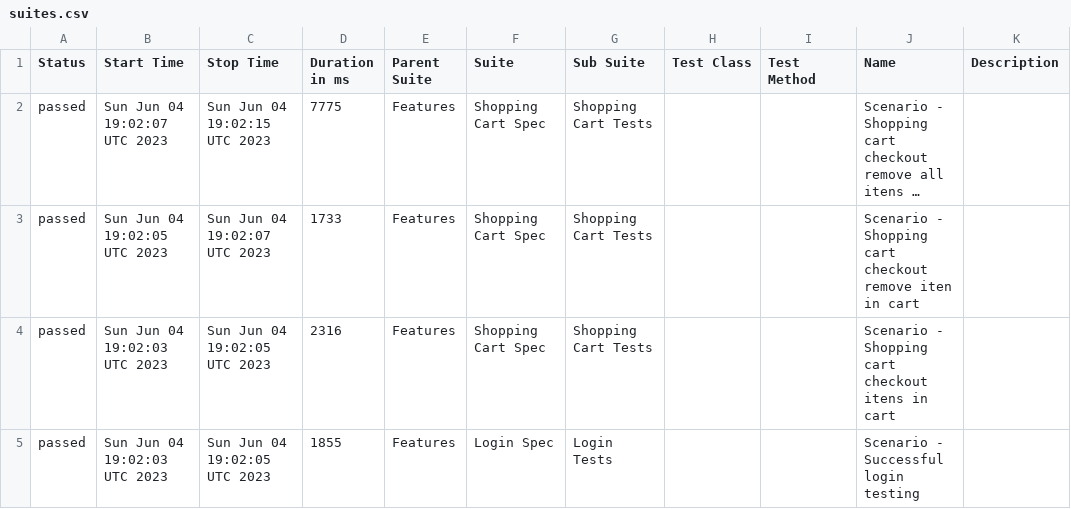
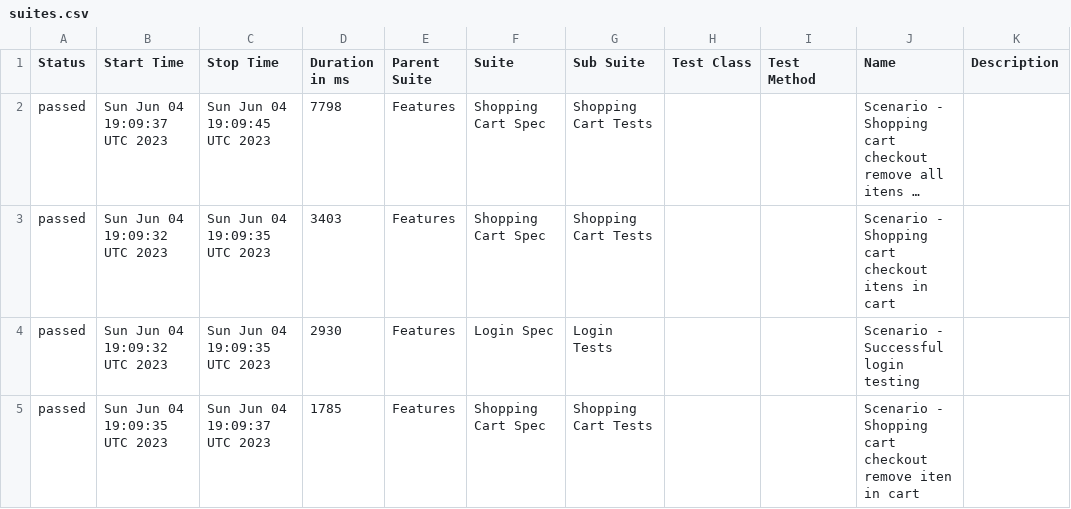
Before and after one commit to reinaldorossetti/robot_atdd_playwright_saucedemo, a CSV file: chromium/data/suites.csv, drawn as a sheet; long unchanged cells end in …; removed rows and columns are numbered as before the commit, all else as after; the diff names each change by its address in the sheet, - before the commit and + after, or states it on an @@ line.

```diff
--- a/chromium/data/suites.csv
+++ b/chromium/data/suites.csv
-B2 (Start Time): Sun Jun 04 19:02:07 UTC 2023
+B2 (Start Time): Sun Jun 04 19:09:37 UTC 2023
-C2 (Stop Time): Sun Jun 04 19:02:15 UTC 2023
+C2 (Stop Time): Sun Jun 04 19:09:45 UTC 2023
-D2 (Duration in ms): 7775
+D2 (Duration in ms): 7798
-row 3: passed | Sun Jun 04 19:02:05 UTC 2023 | Sun Jun 04 19:02:07 UTC 2023 | 1733 | Features | Shopping Cart Spec | Shopping Cart Tests |  |  | Scenario - Shopping cart checkout remove iten in cart
-B3:B4 (Start Time): Sun Jun 04 19:02:03 UTC 2023
+B3:B4 (Start Time): Sun Jun 04 19:09:32 UTC 2023
-C3:C4 (Stop Time): Sun Jun 04 19:02:05 UTC 2023
+C3:C4 (Stop Time): Sun Jun 04 19:09:35 UTC 2023
-D3 (Duration in ms): 2316
+D3 (Duration in ms): 3403
-D4 (Duration in ms): 1855
+D4 (Duration in ms): 2930
+row 5: passed | Sun Jun 04 19:09:35 UTC 2023 | Sun Jun 04 19:09:37 UTC 2023 | 1785 | Features | Shopping Cart Spec | Shopping Cart Tests |  |  | Scenario - Shopping cart checkout remove iten in cart
```
Also changed, not shown: 25 other files.
